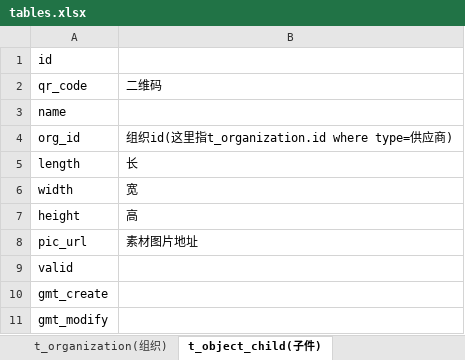
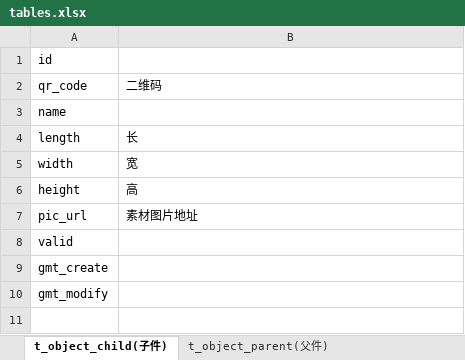
Before and after one commit to jiangwayne/SuperCounter, an Excel workbook: db/tables.xlsx, sheet t_object_child(子件), drawn as a sheet; values as stored, in another font and other column widths than the file's, no borders; the diff names each change by its address in the sheet, - before the commit and + after, or states it on an @@ line.

```diff
--- a/db/tables.xlsx (sheet t_object_child(子件))
+++ b/db/tables.xlsx (sheet t_object_child(子件))
-row 4: org_id | 组织id(这里指t_organization.id where type=供应商)
```
Also changed, not shown: sheet t_counter_details(柜台-祥情), sheet 生产加工单明细表, sheet t_object_parent(父件), sheet 陈列手册, sheet t_organization(组织), sheet 日常信息, 4 more sheets, other sheet tabs, hidden cells, 2 other files.
